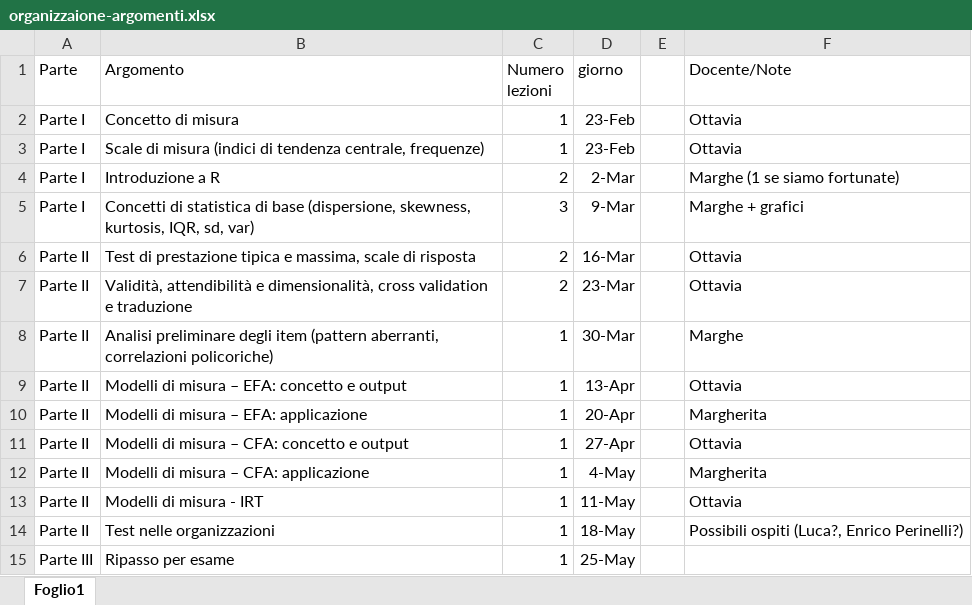
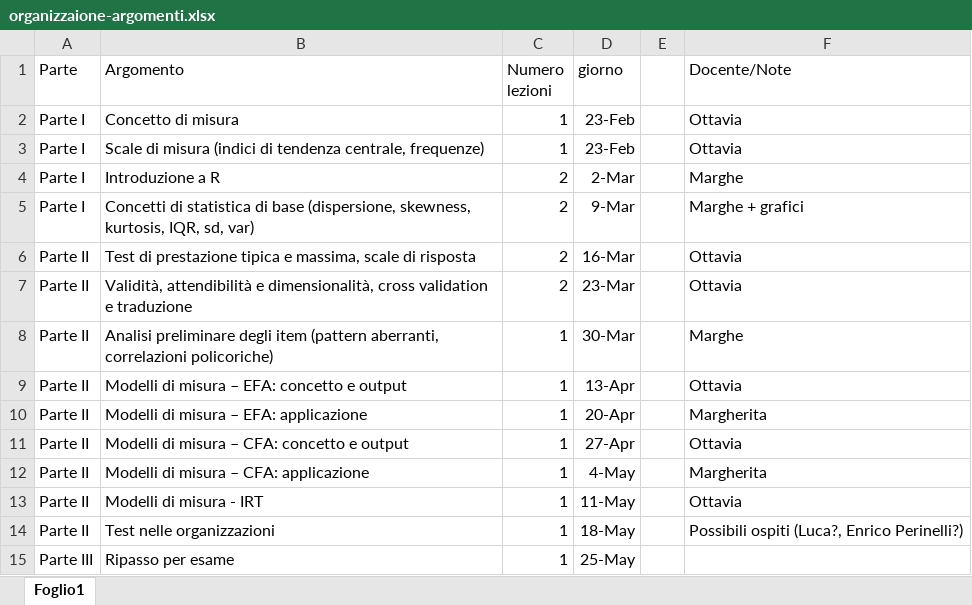
Before and after one commit to OttaviaE/test-organizzioni-fisppa, an Excel workbook: schema/organizzaione-argomenti.xlsx, sheet Foglio1, drawn as a sheet; values as stored, in another font and other column widths than the file's, no borders; the diff names each change by its address in the sheet, - before the commit and + after, or states it on an @@ line.

```diff
--- a/schema/organizzaione-argomenti.xlsx (sheet Foglio1)
+++ b/schema/organizzaione-argomenti.xlsx (sheet Foglio1)
-F4 (Docente/Note): Marghe (1 se siamo fortunate)
+F4 (Docente/Note): Marghe
-C5 (Numero lezioni): 3
+C5 (Numero lezioni): 2
```
Also changed, not shown: 46 other files.
